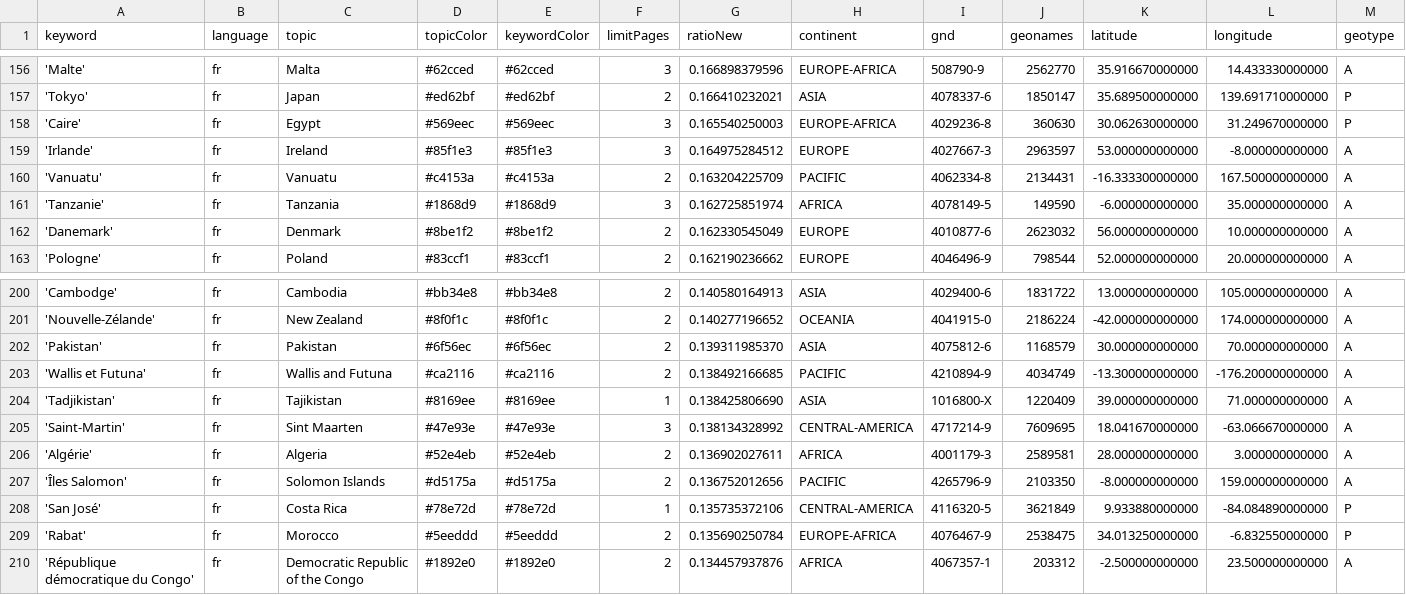
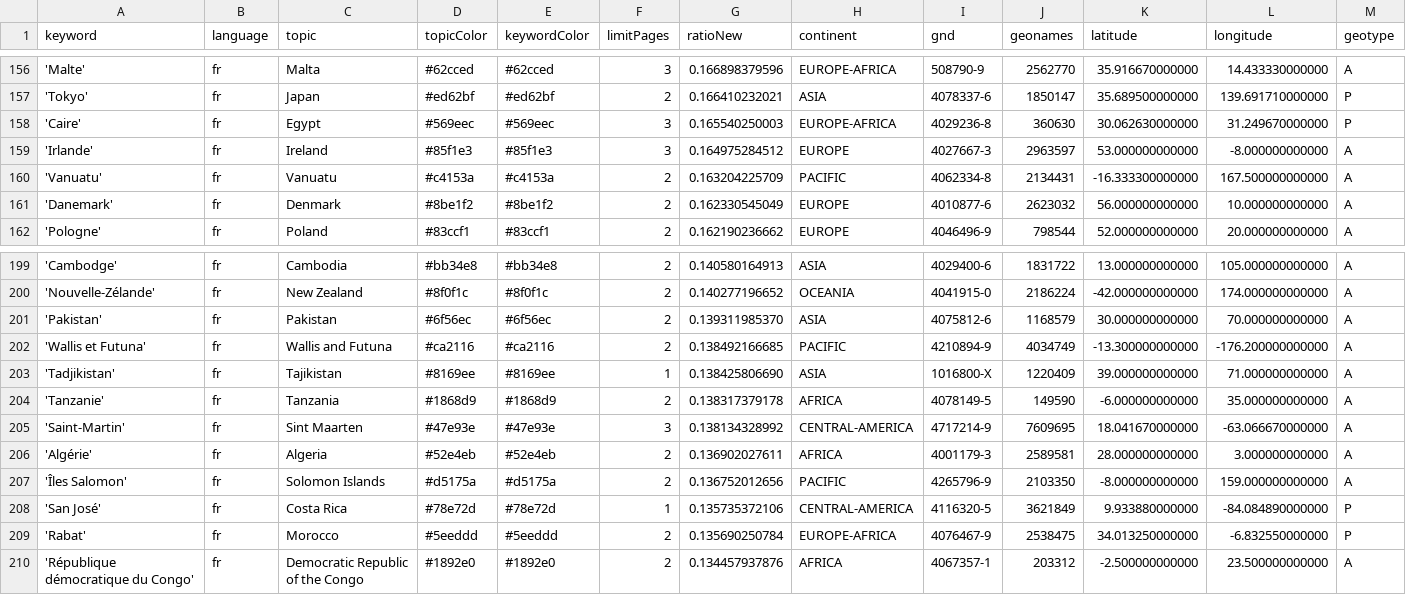
Before and after one commit to mizilett-news/emplacementChuchoter, a CSV file: keywords.csv, drawn as a sheet; only a part is shown, gaps mark what is left out; removed rows and columns are numbered as before the commit, all else as after; rows hold the shown columns only; the diff names each change by its address in the sheet, - before the commit and + after, or states it on an @@ line.

Commit message:
Commit from GitHub Actions (harvest:0.0)

```diff
--- a/keywords.csv
+++ b/keywords.csv
-row 161: 'Tanzanie' | fr | Tanzania | #1868d9 | #1868d9 | 3 | 0.162725851974 | AFRICA | 4078149-5 | 149590 | -6.000000000000 | 35.000000000000 | A
+row 204: 'Tanzanie' | fr | Tanzania | #1868d9 | #1868d9 | 2 | 0.138317379178 | AFRICA | 4078149-5 | 149590 | -6.000000000000 | 35.000000000000 | A
```
